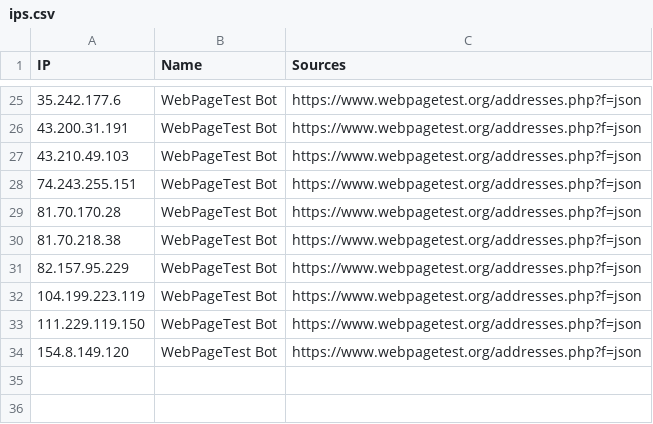
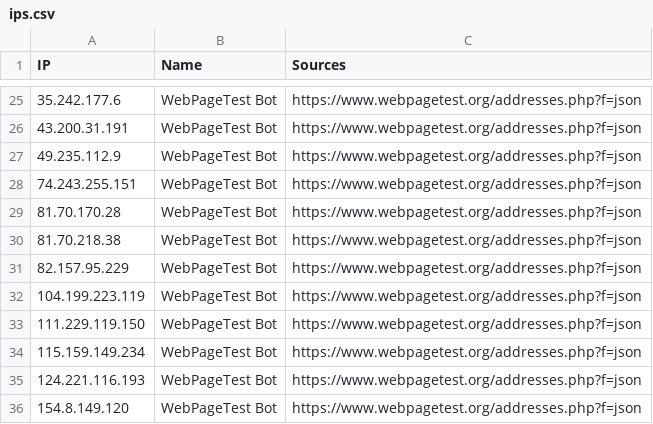
Before and after one commit to sefinek/trusted-ips-whitelist, a CSV file: lists/webpagetestbot/ips.csv, drawn as a sheet; only a part is shown, gaps mark what is left out.

Commit message:
Auto-update IP lists (10 modified files) - 29.06.2026, 06:01:08 UTC

```diff
--- a/lists/webpagetestbot/ips.csv
+++ b/lists/webpagetestbot/ips.csv
@@ -26,3 +26,3 @@ IP,Name,Sources
 43.200.31.191,WebPageTest Bot,https://www.webpagetest.org/addresses.php?f=json
-43.210.49.103,WebPageTest Bot,https://www.webpagetest.org/addresses.php?f=json
+49.235.112.9,WebPageTest Bot,https://www.webpagetest.org/addresses.php?f=json
 74.243.255.151,WebPageTest Bot,https://www.webpagetest.org/addresses.php?f=json
@@ -33,2 +33,4 @@ IP,Name,Sources
 111.229.119.150,WebPageTest Bot,https://www.webpagetest.org/addresses.php?f=json
+115.159.149.234,WebPageTest Bot,https://www.webpagetest.org/addresses.php?f=json
+124.221.116.193,WebPageTest Bot,https://www.webpagetest.org/addresses.php?f=json
 154.8.149.120,WebPageTest Bot,https://www.webpagetest.org/addresses.php?f=json
```
Also changed, not shown: 9 other files.
